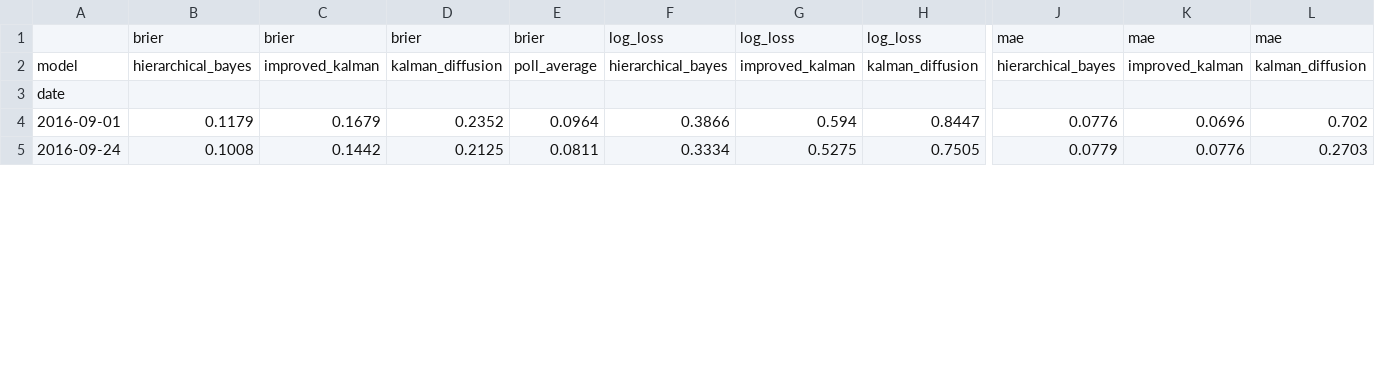
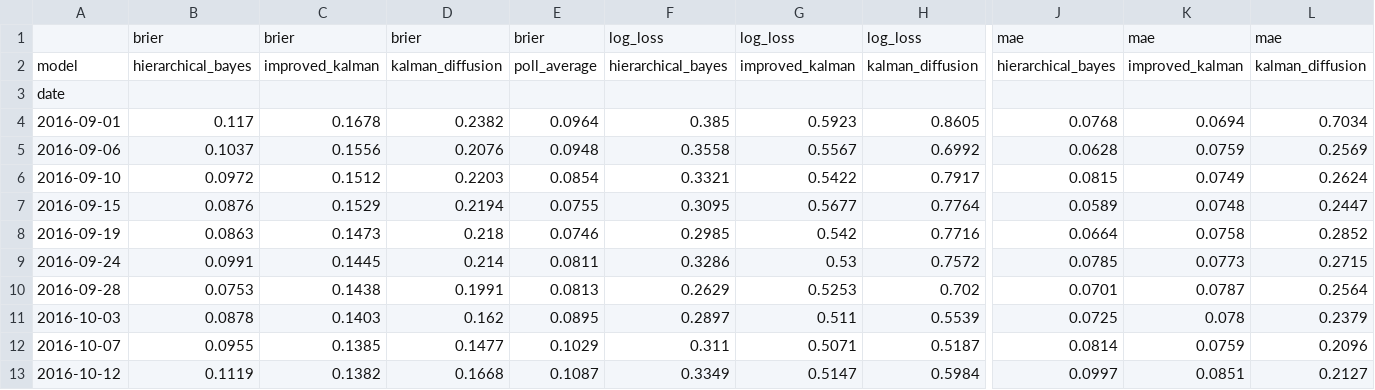
Before and after one commit to cmaloney111/election-forecasting-am215, a CSV file: model_comparison.csv, drawn as a sheet; only a part is shown, gaps mark what is left out; addresses are those after the commit; rows hold the shown columns only; the diff covers the shown part only; the diff names each change by its address in the sheet, - before the commit and + after, or states it on an @@ line.

```diff
--- a/model_comparison.csv
+++ b/model_comparison.csv
-B4: 0.1179
+B4: 0.117
-C4: 0.1679
+C4: 0.1678
-D4: 0.2352
+D4: 0.2382
-F4: 0.3866
+F4: 0.385
-G4: 0.594
+G4: 0.5923
-H4: 0.8447
+H4: 0.8605
-J4: 0.0776
+J4: 0.0768
-K4: 0.0696
+K4: 0.0694
-L4: 0.702
+L4: 0.7034
+row 5: 2016-09-06 | 0.1037 | 0.1556 | 0.2076 | 0.0948 | 0.3558 | 0.5567 | 0.6992 | 0.0628 | 0.0759 | 0.2569
+row 6: 2016-09-10 | 0.0972 | 0.1512 | 0.2203 | 0.0854 | 0.3321 | 0.5422 | 0.7917 | 0.0815 | 0.0749 | 0.2624
+row 7: 2016-09-15 | 0.0876 | 0.1529 | 0.2194 | 0.0755 | 0.3095 | 0.5677 | 0.7764 | 0.0589 | 0.0748 | 0.2447
+row 8: 2016-09-19 | 0.0863 | 0.1473 | 0.218 | 0.0746 | 0.2985 | 0.542 | 0.7716 | 0.0664 | 0.0758 | 0.2852
-B9: 0.1008
+B9: 0.0991
-C9: 0.1442
+C9: 0.1445
-D9: 0.2125
+D9: 0.214
-F9: 0.3334
+F9: 0.3286
-G9: 0.5275
+G9: 0.53
-H9: 0.7505
+H9: 0.7572
-J9: 0.0779
+J9: 0.0785
-K9: 0.0776
+K9: 0.0773
-L9: 0.2703
+L9: 0.2715
+row 10: 2016-09-28 | 0.0753 | 0.1438 | 0.1991 | 0.0813 | 0.2629 | 0.5253 | 0.702 | 0.0701 | 0.0787 | 0.2564
+row 11: 2016-10-03 | 0.0878 | 0.1403 | 0.162 | 0.0895 | 0.2897 | 0.511 | 0.5539 | 0.0725 | 0.078 | 0.2379
+row 12: 2016-10-07 | 0.0955 | 0.1385 | 0.1477 | 0.1029 | 0.311 | 0.5071 | 0.5187 | 0.0814 | 0.0759 | 0.2096
+row 13: 2016-10-12 | 0.1119 | 0.1382 | 0.1668 | 0.1087 | 0.3349 | 0.5147 | 0.5984 | 0.0997 | 0.0851 | 0.2127
```
Also changed, not shown: 4 added rows and 18 edited cells elsewhere in this file, 31 other files.
